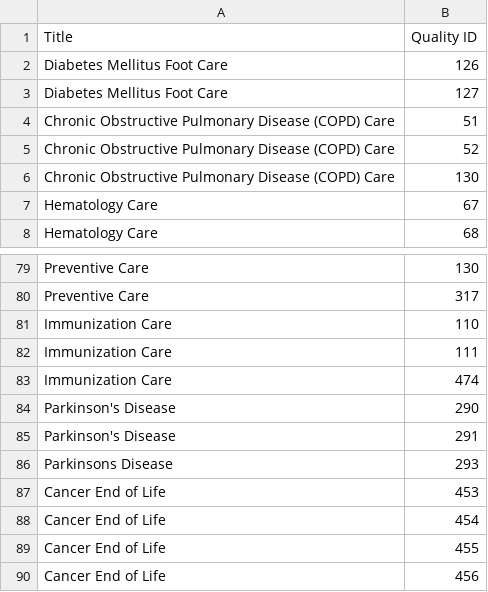
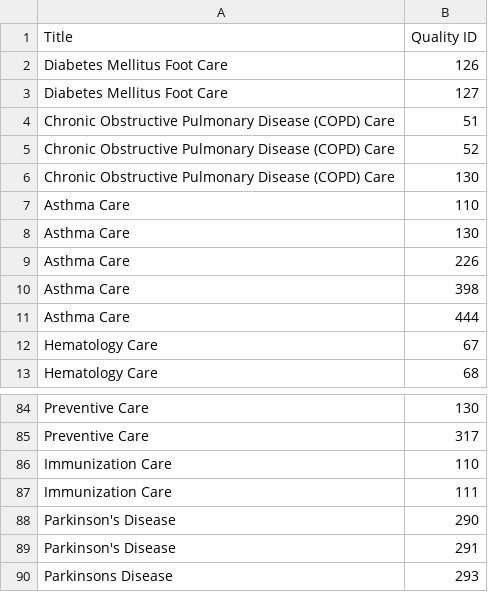
Before and after one commit to CMSgov/qpp-measures-data, a CSV file: util/clinical-clusters/2019/RegistryClinicalCluster.csv, drawn as a sheet; only a part is shown, gaps mark what is left out; the shorter side is filled out with more unchanged rows; removed rows and columns are numbered as before the commit, all else as after; the diff names each change by its address in the sheet, - before the commit and + after, or states it on an @@ line.

Commit message:
QPPSF-5346 - Clinical Cluster Fixes (#295)
* updates to clinical clusters

* updates

* bumped version

```diff
--- a/util/clinical-clusters/2019/RegistryClinicalCluster.csv
+++ b/util/clinical-clusters/2019/RegistryClinicalCluster.csv
+row 7: Asthma Care | 110
+row 8: Asthma Care | 130
+row 9: Asthma Care | 226
+row 10: Asthma Care | 398
+row 11: Asthma Care | 444
-row 83: Immunization Care | 474
```
Also changed, not shown: util/clinical-clusters/2019/ClaimsClinical_Cluster.csv, 3 other files.
